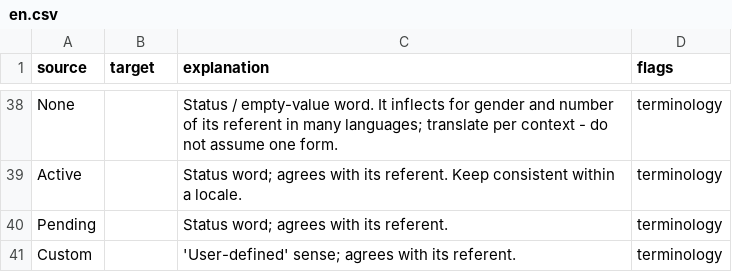
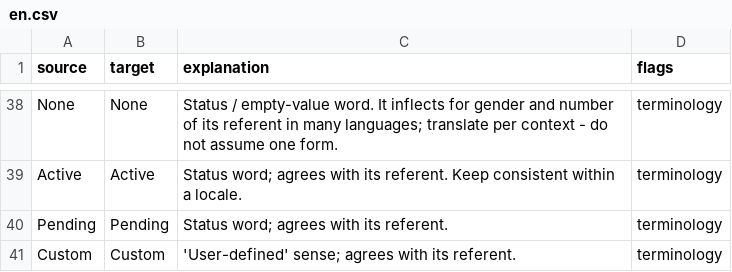
Before and after one commit to massif-press/compcon-locales, a CSV file: glossary/en.csv, drawn as a sheet; only a part is shown, gaps mark what is left out; the diff covers the shown part only; the diff names each change by its address in the sheet, - before the commit and + after, or states it on an @@ line.

```diff
--- a/glossary/en.csv
+++ b/glossary/en.csv
-B38 (target): (empty)
+B38 (target): None
-B39 (target): (empty)
+B39 (target): Active
-B40 (target): (empty)
+B40 (target): Pending
-B41 (target): (empty)
+B41 (target): Custom
```
Also changed, not shown: 27 edited cells elsewhere in this file.
